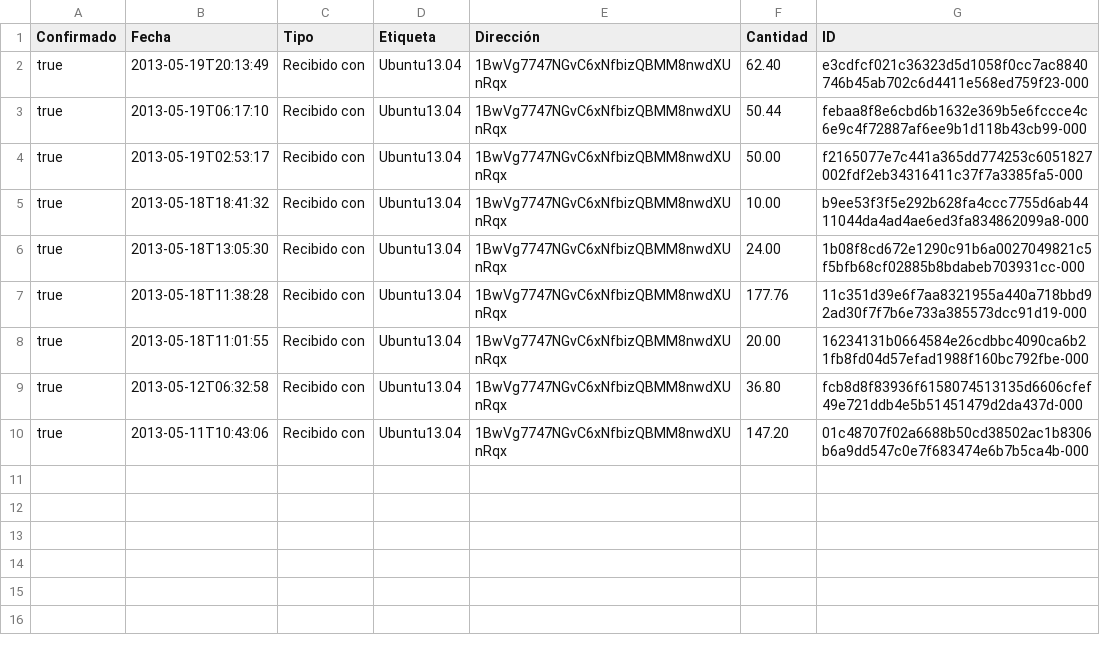
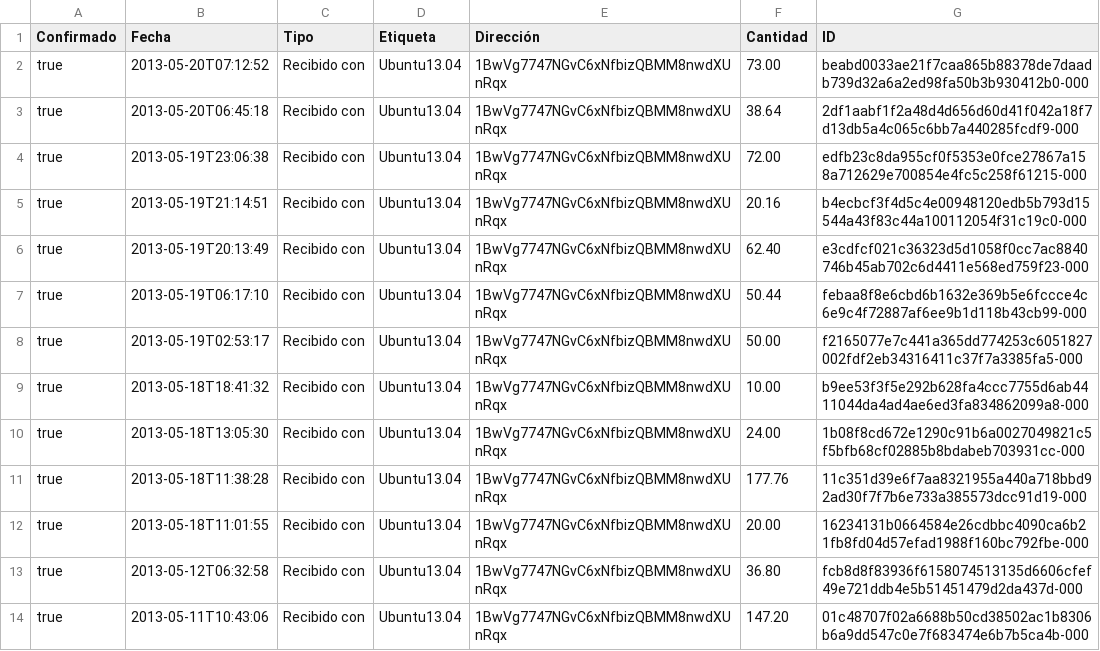
Before and after one commit to Alma270/Archivos, a CSV file: 12.csv, drawn as a sheet; the diff names each change by its address in the sheet, - before the commit and + after, or states it on an @@ line.

Commit message:
/ ‘12.csv’

```diff
--- a/12.csv
+++ b/12.csv
+row 2: true | 2013-05-20T07:12:52 | Recibido con | Ubuntu13.04 | 1BwVg7747NGvC6xNfbizQBMM8nwdXUnRqx | 73.00 | beabd0033ae21f7caa865b88378de7daadb739d32a6a2ed98fa50b3b930412b0-000
+row 3: true | 2013-05-20T06:45:18 | Recibido con | Ubuntu13.04 | 1BwVg7747NGvC6xNfbizQBMM8nwdXUnRqx | 38.64 | 2df1aabf1f2a48d4d656d60d41f042a18f7d13db5a4c065c6bb7a440285fcdf9-000
+row 4: true | 2013-05-19T23:06:38 | Recibido con | Ubuntu13.04 | 1BwVg7747NGvC6xNfbizQBMM8nwdXUnRqx | 72.00 | edfb23c8da955cf0f5353e0fce27867a158a712629e700854e4fc5c258f61215-000
+row 5: true | 2013-05-19T21:14:51 | Recibido con | Ubuntu13.04 | 1BwVg7747NGvC6xNfbizQBMM8nwdXUnRqx | 20.16 | b4ecbcf3f4d5c4e00948120edb5b793d15544a43f83c44a100112054f31c19c0-000
```
